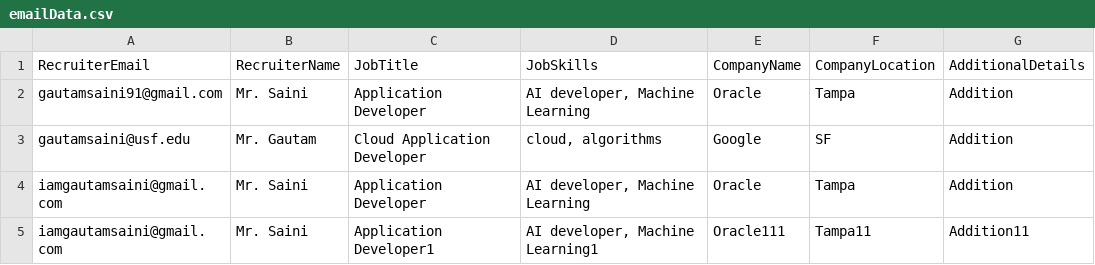
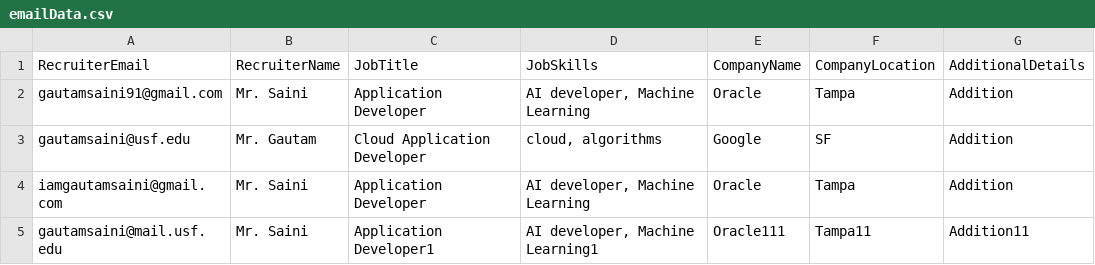
Before and after one commit to KaleidoscopeIM/Automated-Email-Script-For-Job-Seeker, a CSV file: emailData.csv, drawn as a sheet.

```diff
--- a/emailData.csv
+++ b/emailData.csv
@@ -4,2 +4,2 @@ gautamsaini@usf.edu,Mr. Gautam,Cloud Application Developer,"cloud, algorithms",G
 iamgautamsaini@gmail.com,Mr. Saini,Application Developer,"AI developer, Machine Learning",Oracle,Tampa,Addition
-iamgautamsaini@gmail.com,Mr. Saini,Application Developer1,"AI developer, Machine Learning1",Oracle111,Tampa11,Addition11
+gautamsaini@mail.usf.edu,Mr. Saini,Application Developer1,"AI developer, Machine Learning1",Oracle111,Tampa11,Addition11
```
